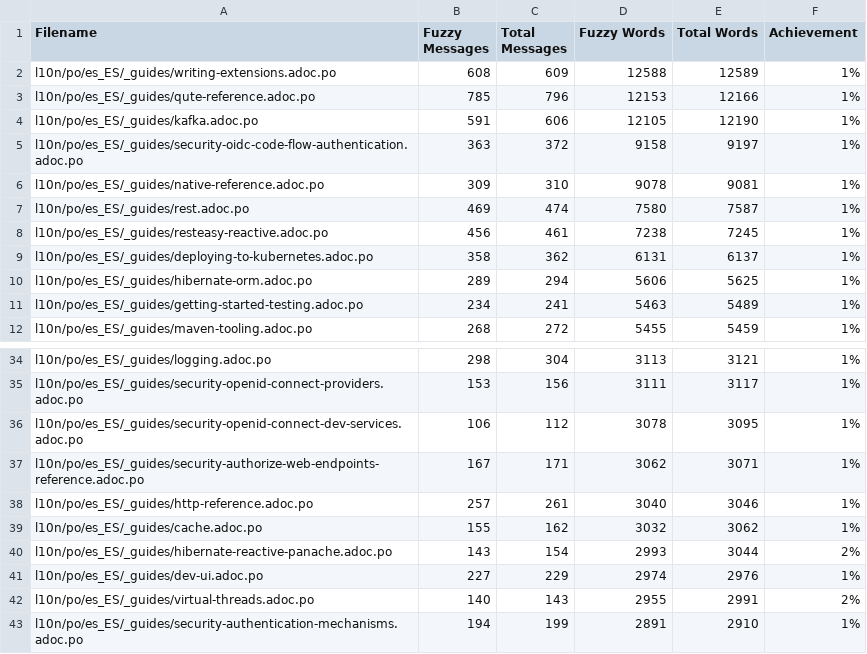
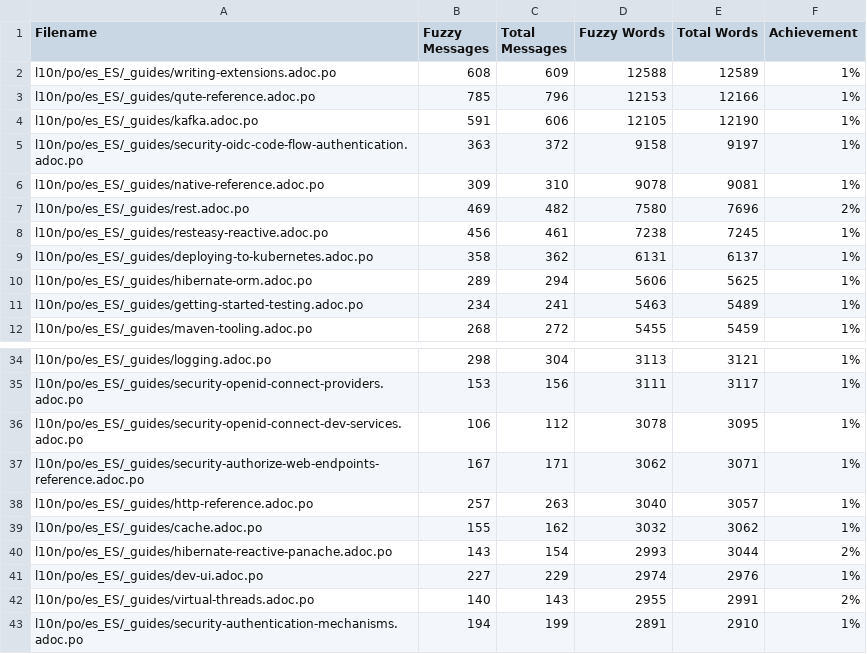
Before and after one commit to quarkusio/es.quarkus.io, a CSV file: l10n/stats/latest-guides-translation.csv, drawn as a sheet; only a part is shown, gaps mark what is left out.

```diff
--- a/l10n/stats/latest-guides-translation.csv
+++ b/l10n/stats/latest-guides-translation.csv
@@ -6,3 +6,3 @@ l10n/po/es_ES/_guides/security-oidc-code-flow-authentication.adoc.po, 363, 372,
 l10n/po/es_ES/_guides/native-reference.adoc.po, 309, 310, 9078, 9081, 1%
-l10n/po/es_ES/_guides/rest.adoc.po, 469, 474, 7580, 7587, 1%
+l10n/po/es_ES/_guides/rest.adoc.po, 469, 482, 7580, 7696, 2%
 l10n/po/es_ES/_guides/resteasy-reactive.adoc.po, 456, 461, 7238, 7245, 1%
@@ -37,3 +37,3 @@ l10n/po/es_ES/_guides/security-openid-connect-dev-services.adoc.po, 106, 112, 30
 l10n/po/es_ES/_guides/security-authorize-web-endpoints-reference.adoc.po, 167, 171, 3062, 3071, 1%
-l10n/po/es_ES/_guides/http-reference.adoc.po, 257, 261, 3040, 3046, 1%
+l10n/po/es_ES/_guides/http-reference.adoc.po, 257, 263, 3040, 3057, 1%
 l10n/po/es_ES/_guides/cache.adoc.po, 155, 162, 3032, 3062, 1%
```
Also changed, not shown: l10n/stats/main-guides-translation.csv, l10n/stats/misc-translation.csv, 1 other file.
